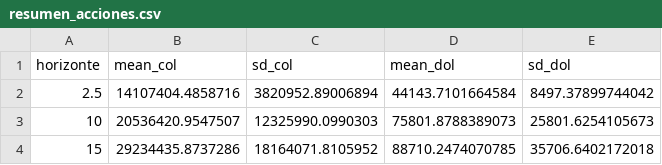
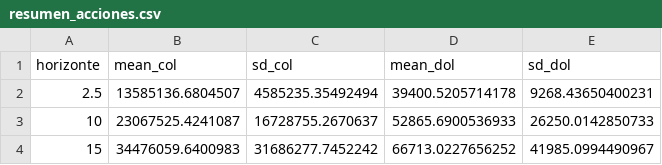
Before and after one commit to gabosanabria04/Proyecto-Valoracion-de-Instrumentos-Financieros, a CSV file: res/resumen_acciones.csv, drawn as a sheet.

```diff
--- a/res/resumen_acciones.csv
+++ b/res/resumen_acciones.csv
@@ -1,4 +1,4 @@
 "horizonte","mean_col","sd_col","mean_dol","sd_dol"
-2.5,14107404.4858716,3820952.89006894,44143.7101664584,8497.37899744042
-10,20536420.9547507,12325990.0990303,75801.8788389073,25801.6254105673
-15,29234435.8737286,18164071.8105952,88710.2474070785,35706.6402172018
+2.5,13585136.6804507,4585235.35492494,39400.5205714178,9268.43650400231
+10,23067525.4241087,16728755.2670637,52865.6900536933,26250.0142850733
+15,34476059.6400983,31686277.7452242,66713.0227656252,41985.0994490967
```
Also changed, not shown: res/resumen_portafolio.csv, res/resumen_pérdidas.csv, 6 other files.
